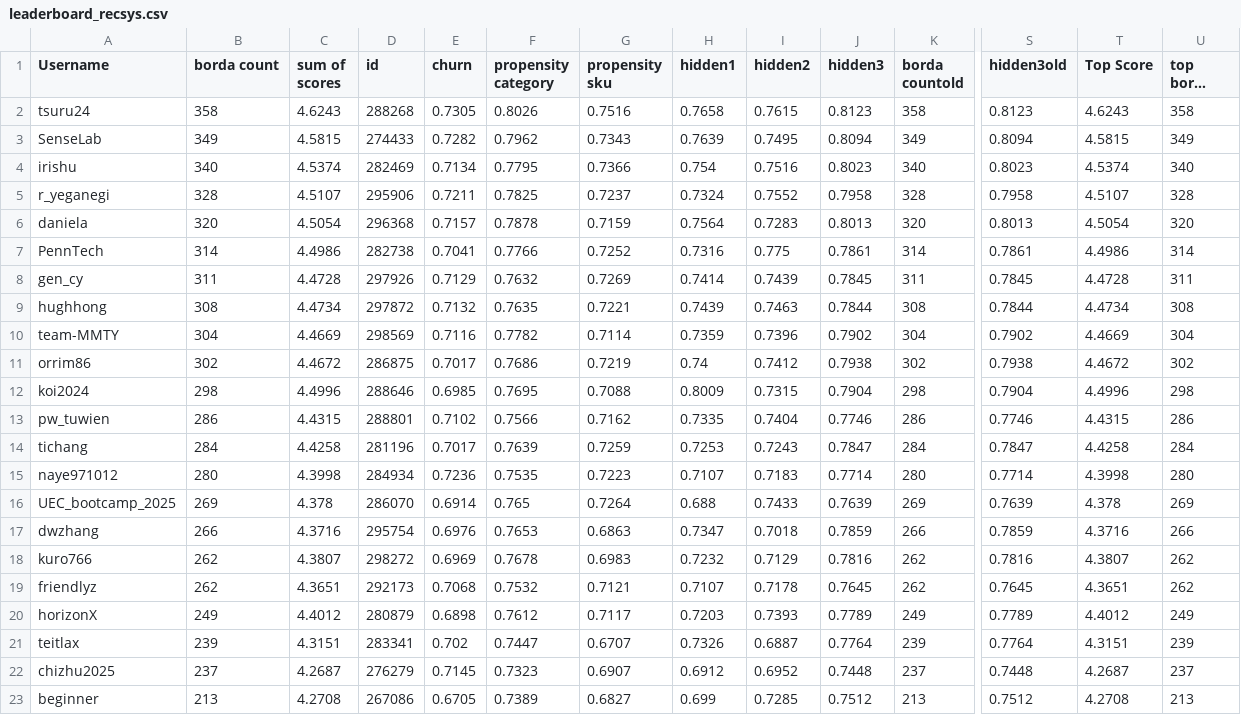
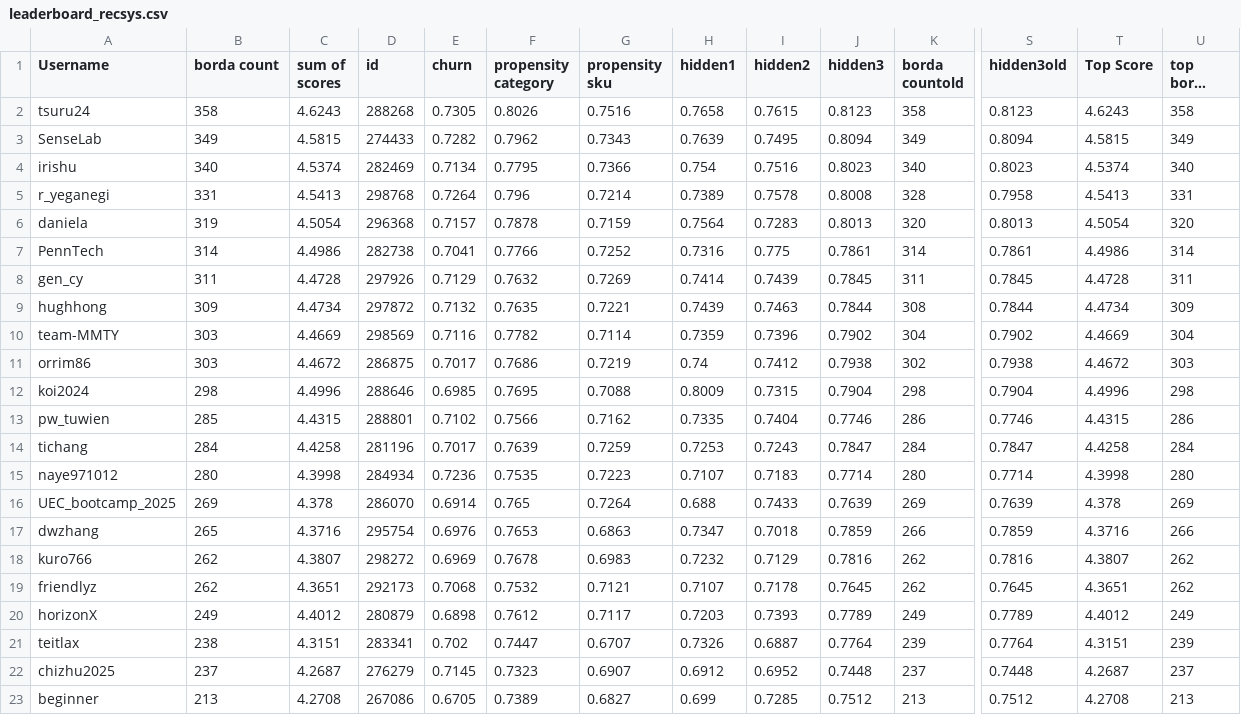
Before and after one commit to WittmannF/meli-challenge-leaderboard, a CSV file: leaderboard/leaderboard_recsys.csv, drawn as a sheet; only a part is shown, gaps mark what is left out; long unchanged cells end in …; the diff names each change by its address in the sheet, - before the commit and + after, or states it on an @@ line.

```diff
--- a/leaderboard/leaderboard_recsys.csv
+++ b/leaderboard/leaderboard_recsys.csv
-B5 (borda count): 328
+B5 (borda count): 331
-C5 (sum of scores): 4.5107
+C5 (sum of scores): 4.5413
-D5 (id): 295906
+D5 (id): 298768
-E5 (churn): 0.7211
+E5 (churn): 0.7264
-F5 (propensity category): 0.7825
+F5 (propensity category): 0.796
-G5 (propensity sku): 0.7237
+G5 (propensity sku): 0.7214
-H5 (hidden1): 0.7324
+H5 (hidden1): 0.7389
-I5 (hidden2): 0.7552
+I5 (hidden2): 0.7578
-J5 (hidden3): 0.7958
+J5 (hidden3): 0.8008
-T5 (Top Score): 4.5107
+T5 (Top Score): 4.5413
-U5 (top borda count): 328
+U5 (top borda count): 331
-B6 (borda count): 320
+B6 (borda count): 319
-B9 (borda count): 308
+B9 (borda count): 309
-U9 (top borda count): 308
+U9 (top borda count): 309
-B10 (borda count): 304
+B10 (borda count): 303
-B11 (borda count): 302
+B11 (borda count): 303
-U11 (top borda count): 302
+U11 (top borda count): 303
-B13 (borda count): 286
+B13 (borda count): 285
-B17 (borda count): 266
+B17 (borda count): 265
-B21 (borda count): 239
+B21 (borda count): 238
```
